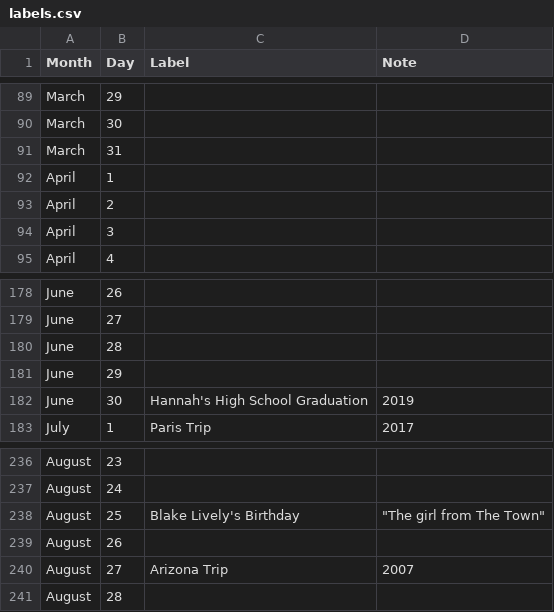
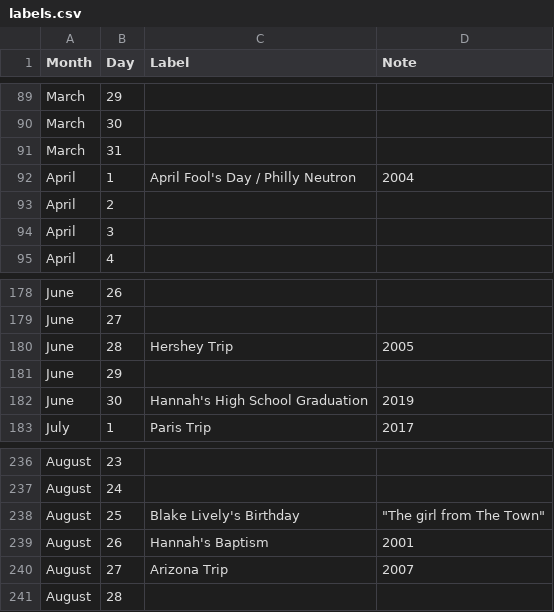
Before and after one commit to ryanvanmanen/Daily-Calendar, a CSV file: labels.csv, drawn as a sheet; only a part is shown, gaps mark what is left out.

```diff
--- a/labels.csv
+++ b/labels.csv
@@ -91,3 +91,3 @@ March,30,,
 March,31,,
-April,1,,
+April,1,April Fool's Day / Philly Neutron,2004
 April,2,,
@@ -179,3 +179,3 @@ June,26,,
 June,27,,
-June,28,,
+June,28,Hershey Trip,2005
 June,29,,
@@ -238,3 +238,3 @@ August,24,,
 August,25,Blake Lively's Birthday,"""The girl from The Town"""
-August,26,,
+August,26,Hannah's Baptism,2001
 August,27,Arizona Trip,2007
```
Also changed, not shown: 9 other files.
